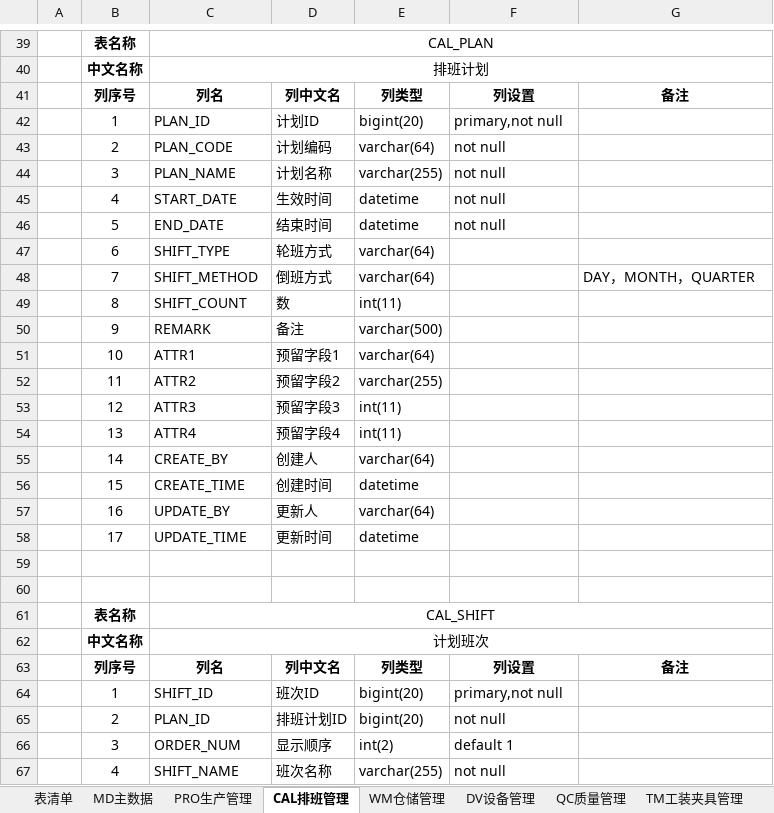
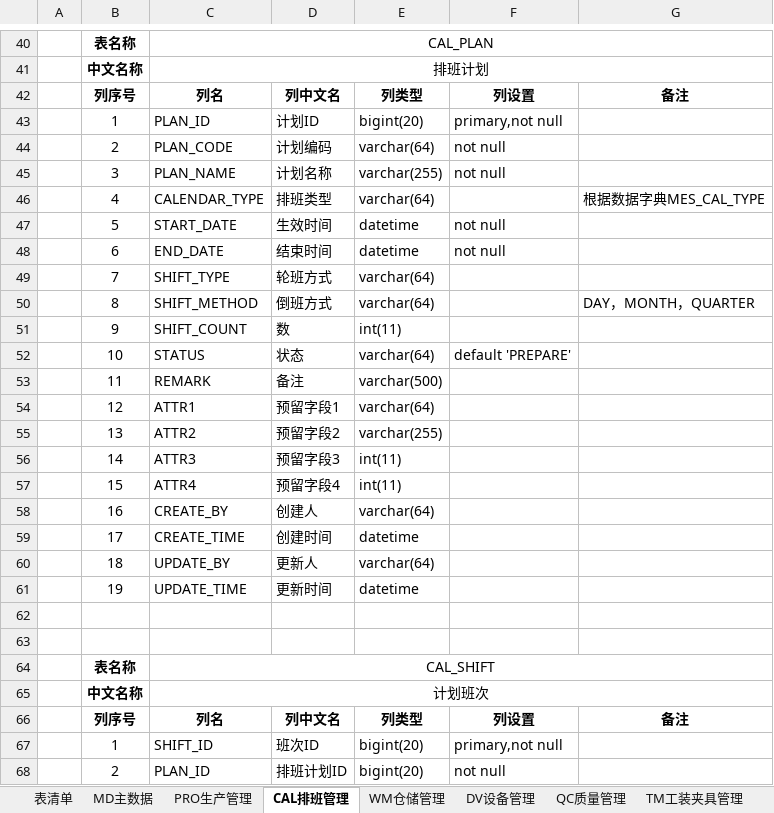
Before and after one commit to Vulcan-W/wj-one, an Excel workbook: doc/设计文档/数据库设计/数据库设计.xlsx, sheet CAL排班管理, drawn as a sheet; only a part is shown, gaps mark what is left out; the shorter side is filled out with more unchanged rows; values as stored, in another font and other column widths than the file's, no borders; addresses are those after the commit; the diff covers the shown part only; the diff names each change by its address in the sheet, - before the commit and + after, or states it on an @@ line.

```diff
--- a/doc/设计文档/数据库设计/数据库设计.xlsx (sheet CAL排班管理)
+++ b/doc/设计文档/数据库设计/数据库设计.xlsx (sheet CAL排班管理)
+row 46:  | 4 | CALENDAR_TYPE | 排班类型 | varchar(64) |  | 根据数据字典MES_CAL_TYPE
-B47: 4
+B47: 5
-B48: 5
+B48: 6
-B49: 6
+B49: 7
-B50: 7
+B50: 8
-B51: 8
+B51: 9
+row 52:  | 10 | STATUS | 状态 | varchar(64) | default 'PREPARE'
-B53: 9
+B53: 11
-B54: 10
+B54: 12
-B55: 11
+B55: 13
-B56: 12
+B56: 14
-B57: 13
+B57: 15
-B58: 14
+B58: 16
-B59: 15
+B59: 17
-B60: 16
+B60: 18
-B61: 17
+B61: 19
```
Also changed, not shown: 25 added rows and 9 edited cells elsewhere in this sheet, doc/设计文档/功能设计/功能清单.xlsx.
